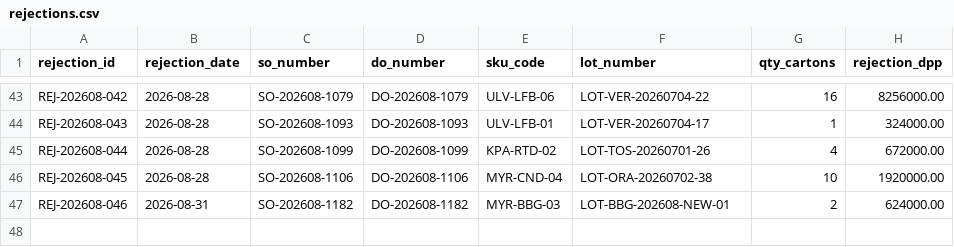
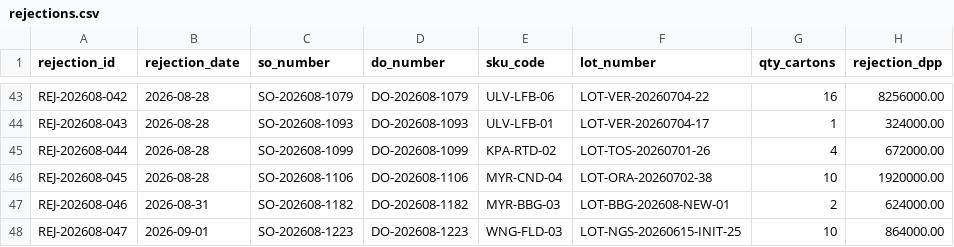
Before and after one commit to kolondam-dev/odooca-fmcg, a CSV file: data/registers/periods/2026-08/rejections.csv, drawn as a sheet; only a part is shown, gaps mark what is left out; the diff names each change by its address in the sheet, - before the commit and + after, or states it on an @@ line.

Commit message:
chore(seed): regenerasi pack dan manifest Agustus 2026 dari exact commit d6a51ae
- Mengikat generator_commit=d6a51aea4d5b0eb8f5e60abc9e454c295832ad27 dan 4 hash LF generator source pada MANIFEST.json.
- Regenerasi rejections.csv (47 penolakan, termasuk REJ-202608-047 untuk DO carry-forward 31 Agustus bertanggal 2026-09-01).
- Menyelaraskan nominal faktur carry-forward (INV-202608-1223) dikurangi nominal tolakan, serta membawa flag is_rejected pada closing_state_20260831.json.
- Seluruh 11 gerbang invariant strict=True lulus dengan 0 pelanggaran.

task managed by antigravity at 2026-11-08T14:46:00+07:00

```diff
--- a/data/registers/periods/2026-08/rejections.csv
+++ b/data/registers/periods/2026-08/rejections.csv
+row 48: REJ-202608-047 | 2026-09-01 | SO-202608-1223 | DO-202608-1223 | WNG-FLD-03 | LOT-NGS-20260615-INIT-25 | 10 | 864000.00
```
Also changed, not shown: data/registers/periods/2026-08/deliveries.csv, data/registers/periods/2026-08/invoices.csv, 8 other files.
